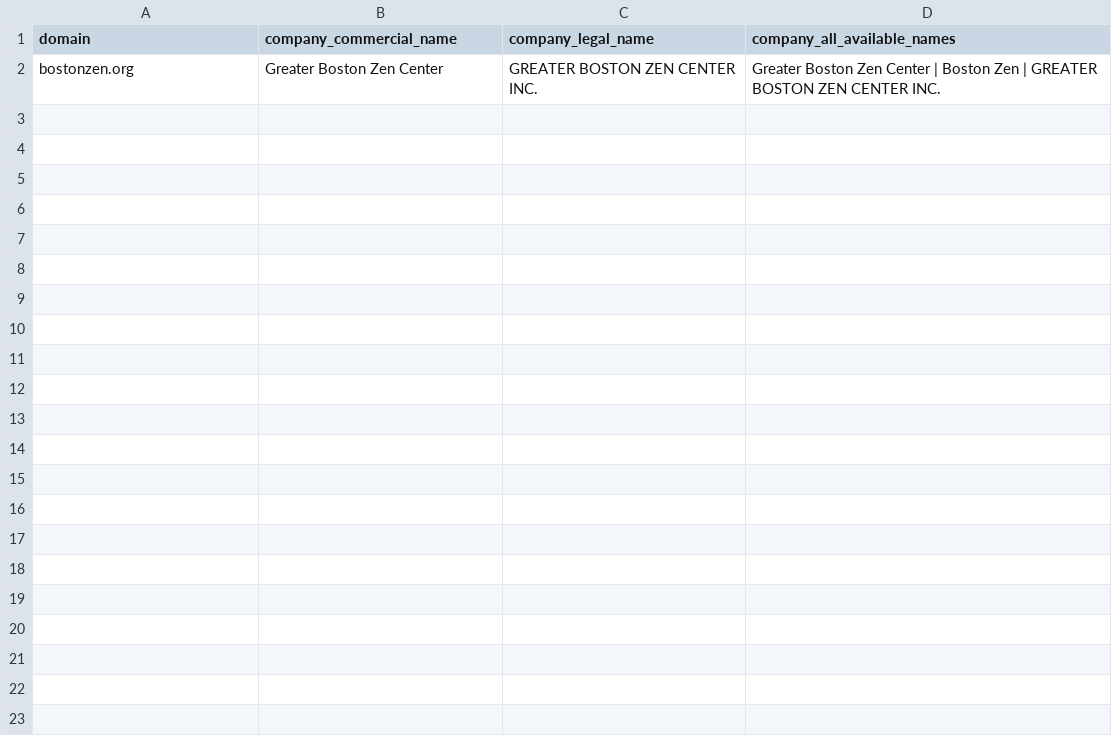
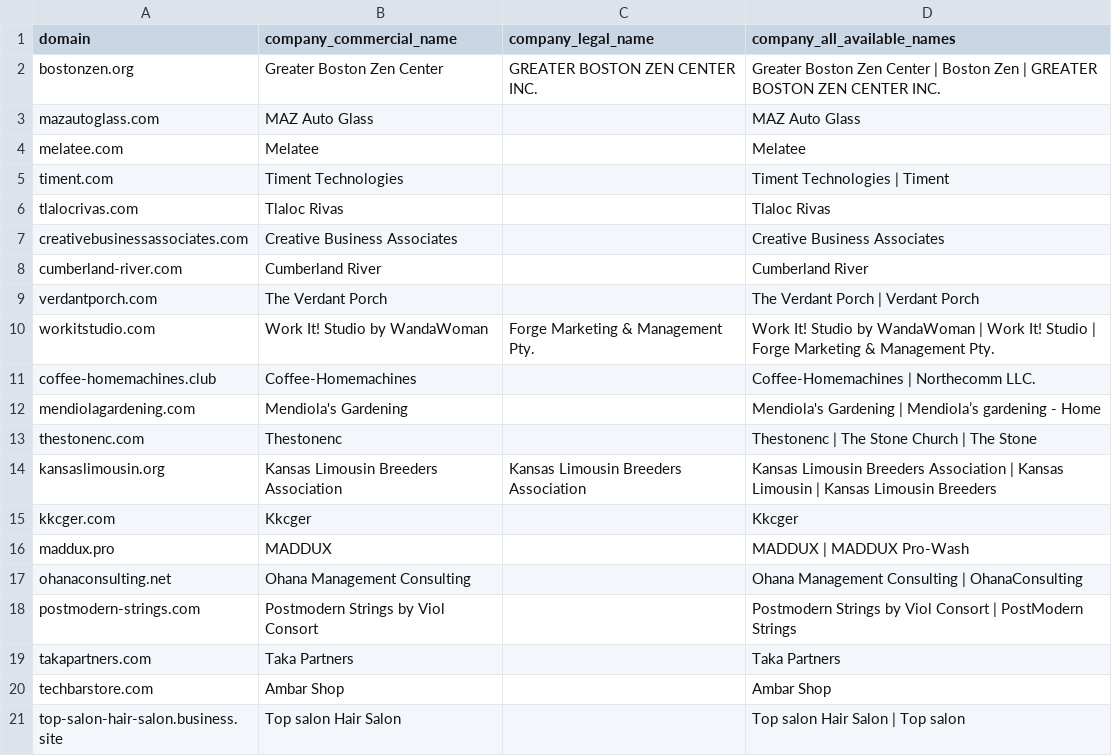
Before and after one commit to turcoaneo/company-data-api, a CSV file: data/small-sample-websites-company-names.csv, drawn as a sheet; the diff names each change by its address in the sheet, - before the commit and + after, or states it on an @@ line.

```diff
--- a/data/small-sample-websites-company-names.csv
+++ b/data/small-sample-websites-company-names.csv
+row 3: mazautoglass.com | MAZ Auto Glass |  | MAZ Auto Glass
+row 4: melatee.com | Melatee |  | Melatee
+row 5: timent.com | Timent Technologies |  | Timent Technologies | Timent
+row 6: tlalocrivas.com | Tlaloc Rivas |  | Tlaloc Rivas
+row 7: creativebusinessassociates.com | Creative Business Associates |  | Creative Business Associates
+row 8: cumberland-river.com | Cumberland River |  | Cumberland River
+row 9: verdantporch.com | The Verdant Porch |  | The Verdant Porch | Verdant Porch
+row 10: workitstudio.com | Work It! Studio by WandaWoman | Forge Marketing & Management Pty. | Work It! Studio by WandaWoman | Work It! Studio | Forge Marketing & Management Pty.
+row 11: coffee-homemachines.club | Coffee-Homemachines |  | Coffee-Homemachines | Northecomm LLC.
+row 12: mendiolagardening.com | Mendiola's Gardening |  | Mendiola's Gardening | Mendiola’s gardening - Home
+row 13: thestonenc.com | Thestonenc |  | Thestonenc | The Stone Church | The Stone
+row 14: kansaslimousin.org | Kansas Limousin Breeders Association | Kansas Limousin Breeders Association | Kansas Limousin Breeders Association | Kansas Limousin | Kansas Limousin Breeders
+row 15: kkcger.com | Kkcger |  | Kkcger
+row 16: maddux.pro | MADDUX |  | MADDUX | MADDUX Pro-Wash
+row 17: ohanaconsulting.net | Ohana Management Consulting |  | Ohana Management Consulting | OhanaConsulting
+row 18: postmodern-strings.com | Postmodern Strings by Viol Consort |  | Postmodern Strings by Viol Consort | PostModern Strings
+row 19: takapartners.com | Taka Partners |  | Taka Partners
+row 20: techbarstore.com | Ambar Shop |  | Ambar Shop
+row 21: top-salon-hair-salon.business.site | Top salon Hair Salon |  | Top salon Hair Salon | Top salon
```
Also changed, not shown: 7 other files.
